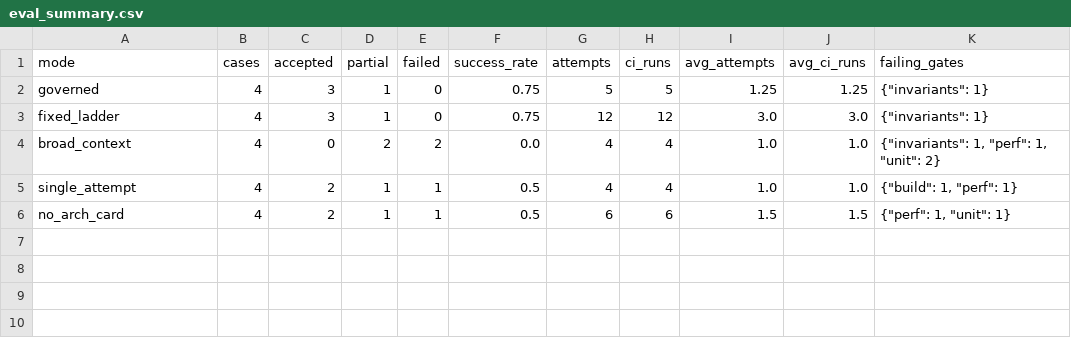
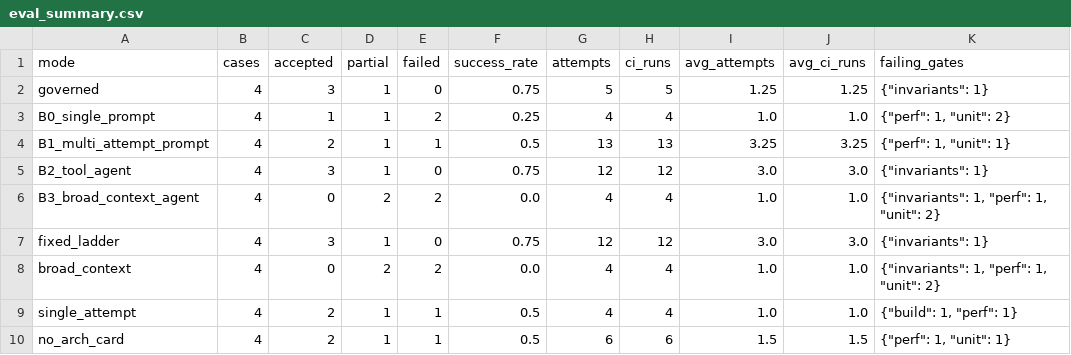
Before and after one commit to unibuc-cs/game-ci-llm-repair, a CSV file: outputs/eval_summary.csv, drawn as a sheet.

```diff
--- a/outputs/eval_summary.csv
+++ b/outputs/eval_summary.csv
@@ -2,2 +2,6 @@ mode,cases,accepted,partial,failed,success_rate,attempts,ci_runs,avg_attempts,av
 governed,4,3,1,0,0.75,5,5,1.25,1.25,"{""invariants"": 1}"
+B0_single_prompt,4,1,1,2,0.25,4,4,1.0,1.0,"{""perf"": 1, ""unit"": 2}"
+B1_multi_attempt_prompt,4,2,1,1,0.5,13,13,3.25,3.25,"{""perf"": 1, ""unit"": 1}"
+B2_tool_agent,4,3,1,0,0.75,12,12,3.0,3.0,"{""invariants"": 1}"
+B3_broad_context_agent,4,0,2,2,0.0,4,4,1.0,1.0,"{""invariants"": 1, ""perf"": 1, ""unit"": 2}"
 fixed_ladder,4,3,1,0,0.75,12,12,3.0,3.0,"{""invariants"": 1}"
```
Also changed, not shown: 17 other files.
